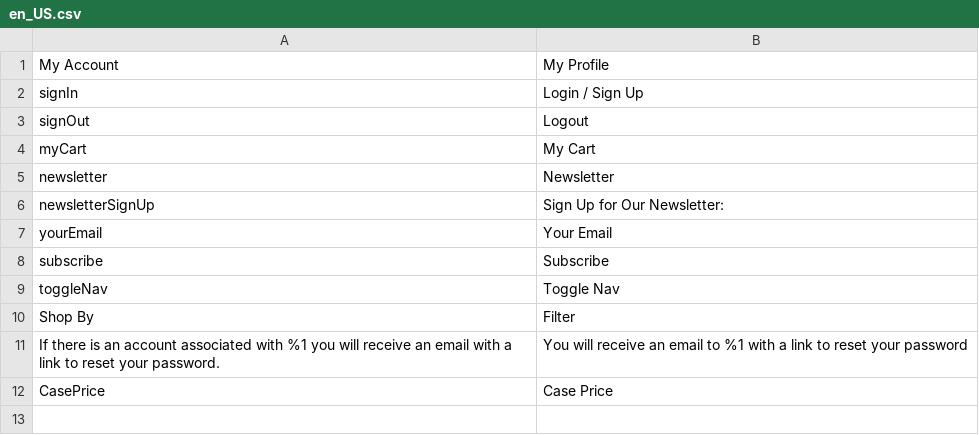
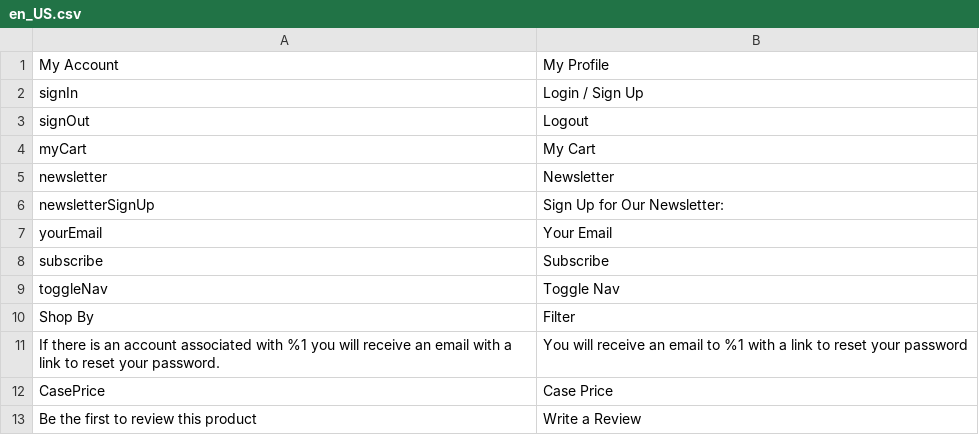
Before and after one commit to ziffitykishore/agilex, a CSV file: app/design/frontend/PartySupplies/store/i18n/en_US.csv, drawn as a sheet; the diff names each change by its address in the sheet, - before the commit and + after, or states it on an @@ line.

```diff
--- a/app/design/frontend/PartySupplies/store/i18n/en_US.csv
+++ b/app/design/frontend/PartySupplies/store/i18n/en_US.csv
+row 13: Be the first to review this product | Write a Review
```
Also changed, not shown: 22 other files.
